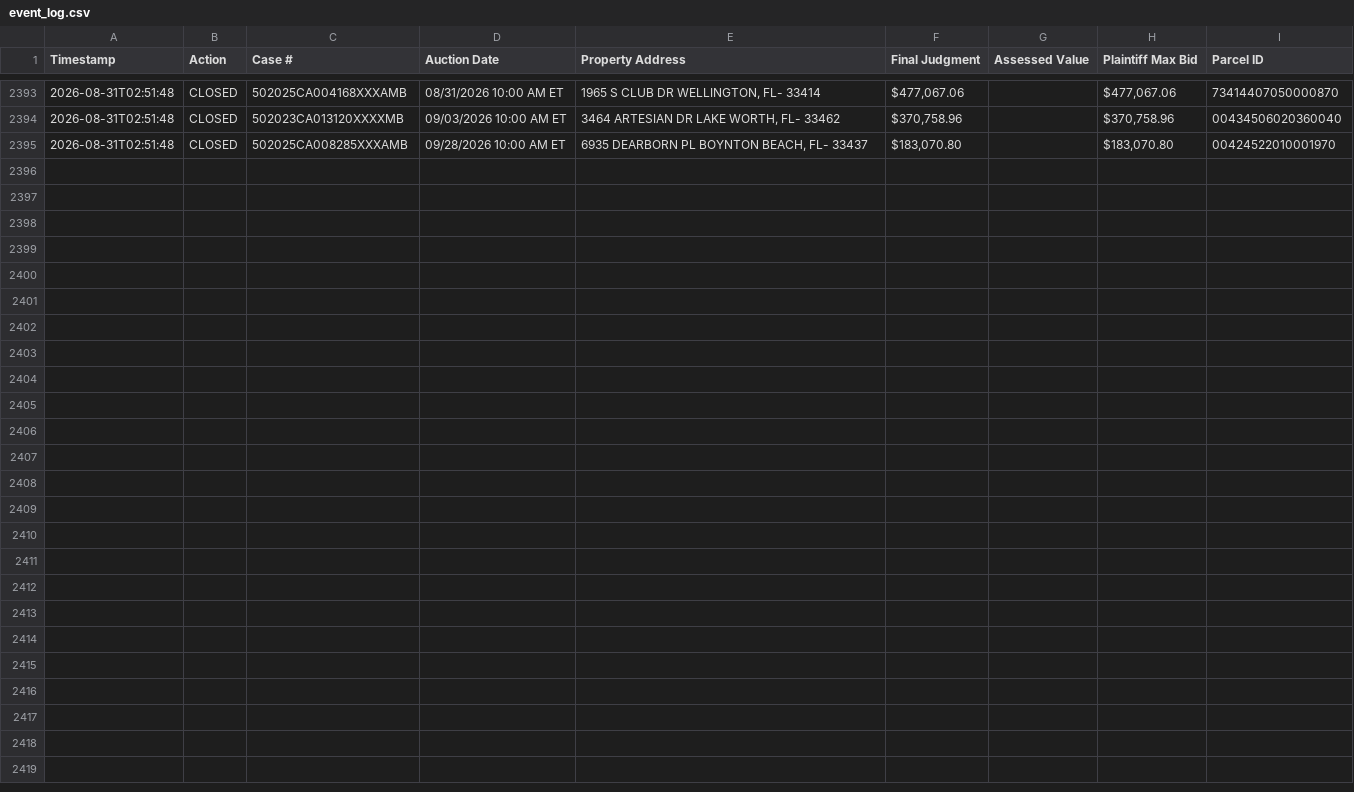
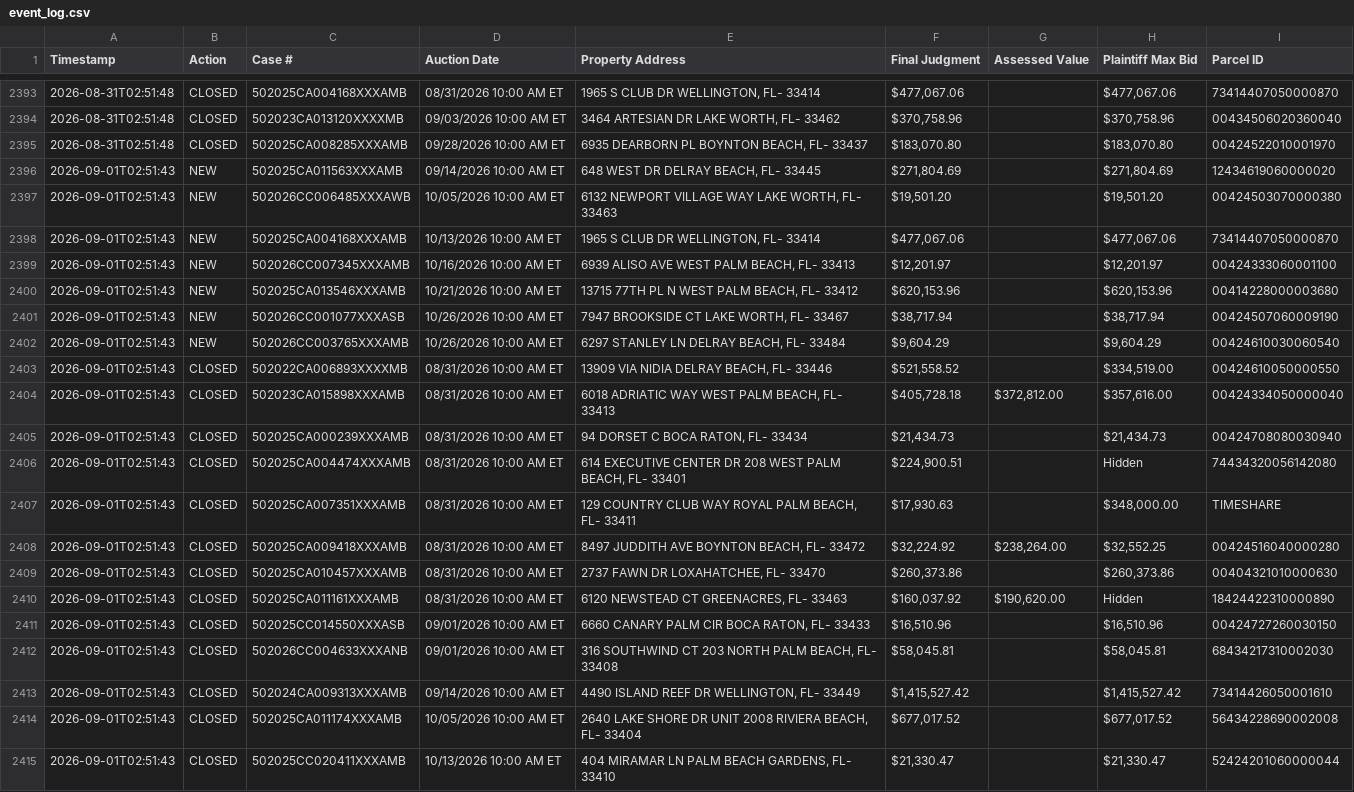
Before and after one commit to figlesias7/realforeclose-palmbeach, a CSV file: data/event_log.csv, drawn as a sheet; only a part is shown, gaps mark what is left out.

```diff
--- a/data/event_log.csv
+++ b/data/event_log.csv
@@ -2395 +2395,21 @@ Timestamp,Action,Case #,Auction Date,Property Address,Final Judgment,Assessed Va
 2026-08-31T02:51:48,CLOSED,502025CA008285XXXAMB,09/28/2026 10:00 AM ET,"6935 DEARBORN PL BOYNTON BEACH, FL- 33437","$183,070.80",,"$183,070.80",00424522010001970
+2026-09-01T02:51:43,NEW,502025CA011563XXXAMB,09/14/2026 10:00 AM ET,"648 WEST DR DELRAY BEACH, FL- 33445","$271,804.69",,"$271,804.69",12434619060000020
+2026-09-01T02:51:43,NEW,502026CC006485XXXAWB,10/05/2026 10:00 AM ET,"6132 NEWPORT VILLAGE WAY LAKE WORTH, FL- 33463","$19,501.20",,"$19,501.20",00424503070000380
+2026-09-01T02:51:43,NEW,502025CA004168XXXAMB,10/13/2026 10:00 AM ET,"1965 S CLUB DR WELLINGTON, FL- 33414","$477,067.06",,"$477,067.06",73414407050000870
+2026-09-01T02:51:43,NEW,502026CC007345XXXAMB,10/16/2026 10:00 AM ET,"6939 ALISO AVE WEST PALM BEACH, FL- 33413","$12,201.97",,"$12,201.97",00424333060001100
+2026-09-01T02:51:43,NEW,502025CA013546XXXAMB,10/21/2026 10:00 AM ET,"13715 77TH PL N WEST PALM BEACH, FL- 33412","$620,153.96",,"$620,153.96",00414228000003680
+2026-09-01T02:51:43,NEW,502026CC001077XXXASB,10/26/2026 10:00 AM ET,"7947 BROOKSIDE CT LAKE WORTH, FL- 33467","$38,717.94",,"$38,717.94",00424507060009190
+2026-09-01T02:51:43,NEW,502026CC003765XXXAMB,10/26/2026 10:00 AM ET,"6297 STANLEY LN DELRAY BEACH, FL- 33484","$9,604.29",,"$9,604.29",00424610030060540
+2026-09-01T02:51:43,CLOSED,502022CA006893XXXXMB,08/31/2026 10:00 AM ET,"13909 VIA NIDIA DELRAY BEACH, FL- 33446","$521,558.52",,"$334,519.00",00424610050000550
+2026-09-01T02:51:43,CLOSED,502023CA015898XXXAMB,08/31/2026 10:00 AM ET,"6018 ADRIATIC WAY WEST PALM BEACH, FL- 33413","$405,728.18","$372,812.00","$357,616.00",00424334050000040
+2026-09-01T02:51:43,CLOSED,502025CA000239XXXAMB,08/31/2026 10:00 AM ET,"94 DORSET C BOCA RATON, FL- 33434","$21,434.73",,"$21,434.73",00424708080030940
+2026-09-01T02:51:43,CLOSED,502025CA004474XXXAMB,08/31/2026 10:00 AM ET,"614 EXECUTIVE CENTER DR 208 WEST PALM BEACH, FL- 33401","$224,900.51",,Hidden,74434320056142080
+2026-09-01T02:51:43,CLOSED,502025CA007351XXXAMB,08/31/2026 10:00 AM ET,"129 COUNTRY CLUB WAY ROYAL PALM BEACH, FL- 33411","$17,930.63",,"$348,000.00",TIMESHARE
+2026-09-01T02:51:43,CLOSED,502025CA009418XXXAMB,08/31/2026 10:00 AM ET,"8497 JUDDITH AVE BOYNTON BEACH, FL- 33472","$32,224.92","$238,264.00","$32,552.25",00424516040000280
+2026-09-01T02:51:43,CLOSED,502025CA010457XXXAMB,08/31/2026 10:00 AM ET,"2737 FAWN DR LOXAHATCHEE, FL- 33470","$260,373.86",,"$260,373.86",00404321010000630
+2026-09-01T02:51:43,CLOSED,502025CA011161XXXAMB,08/31/2026 10:00 AM ET,"6120 NEWSTEAD CT GREENACRES, FL- 33463","$160,037.92","$190,620.00",Hidden,18424422310000890
+2026-09-01T02:51:43,CLOSED,502025CC014550XXXASB,09/01/2026 10:00 AM ET,"6660 CANARY PALM CIR BOCA RATON, FL- 33433","$16,510.96",,"$16,510.96",00424727260030150
+2026-09-01T02:51:43,CLOSED,502026CC004633XXXANB,09/01/2026 10:00 AM ET,"316 SOUTHWIND CT 203 NORTH PALM BEACH, FL- 33408","$58,045.81",,"$58,045.81",68434217310002030
+2026-09-01T02:51:43,CLOSED,502024CA009313XXXAMB,09/14/2026 10:00 AM ET,"4490 ISLAND REEF DR WELLINGTON, FL- 33449","$1,415,527.42",,"$1,415,527.42",73414426050001610
+2026-09-01T02:51:43,CLOSED,502025CA011174XXXAMB,10/05/2026 10:00 AM ET,"2640 LAKE SHORE DR UNIT 2008 RIVIERA BEACH, FL- 33404","$677,017.52",,"$677,017.52",56434228690002008
+2026-09-01T02:51:43,CLOSED,502025CC020411XXXAMB,10/13/2026 10:00 AM ET,"404 MIRAMAR LN PALM BEACH GARDENS, FL- 33410","$21,330.47",,"$21,330.47",52424201060000044
```
Also changed, not shown: data/all_seen.csv, 3 other files.
